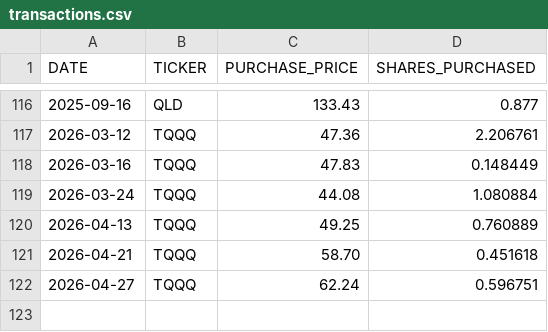
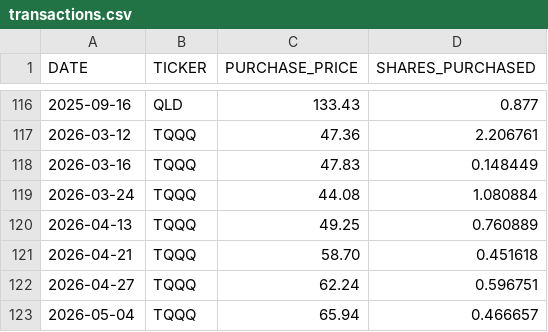
Before and after one commit to craigrow/Simple_Portfolio, a CSV file: portfolios/tqqq_portfolio/transactions.csv, drawn as a sheet; only a part is shown, gaps mark what is left out; the diff names each change by its address in the sheet, - before the commit and + after, or states it on an @@ line.

Commit message:
Add 5/4 transactions to Foolish and TQQQ portfolios

```diff
--- a/portfolios/tqqq_portfolio/transactions.csv
+++ b/portfolios/tqqq_portfolio/transactions.csv
+row 123: 2026-05-04 | TQQQ | 65.94 | 0.466657
```
Also changed, not shown: portfolios/foolish_portfolio/transactions.csv.
